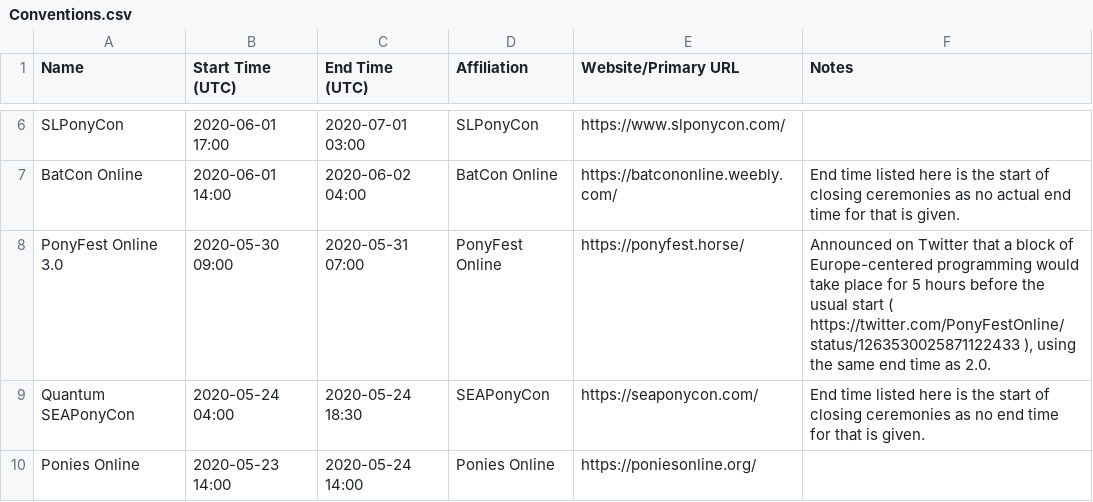
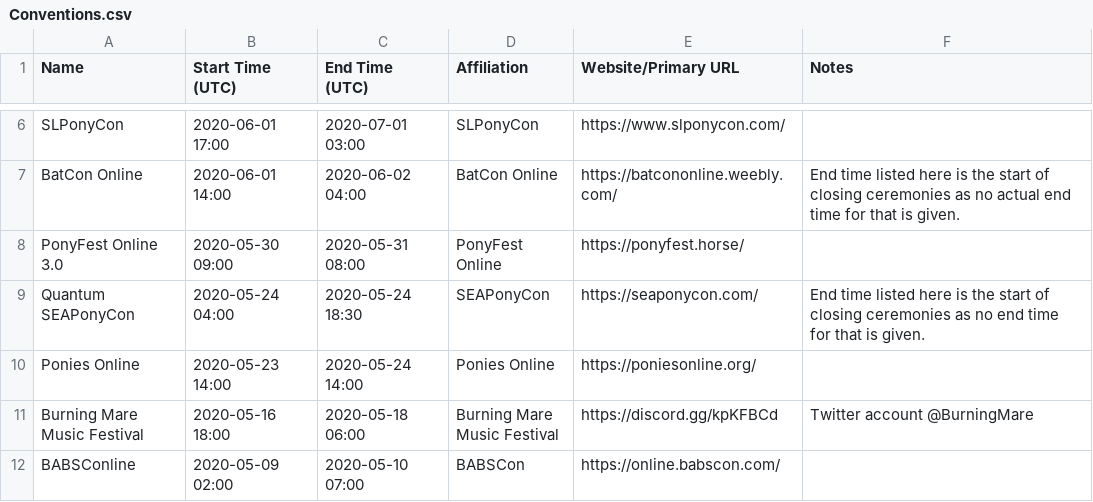
Before and after one commit to jack126guy/online-pony-events-covid-19, a CSV file: Conventions.csv, drawn as a sheet; only a part is shown, gaps mark what is left out; the shorter side is filled out with more unchanged rows.

Commit message:
Update PonyFest 3.0 with official schedule

```diff
--- a/Conventions.csv
+++ b/Conventions.csv
@@ -7,3 +7,3 @@ SLPonyCon,2020-06-01 17:00,2020-07-01 03:00,SLPonyCon,https://www.slponycon.com/
 BatCon Online,2020-06-01 14:00,2020-06-02 04:00,BatCon Online,https://batcononline.weebly.com/,"End time listed here is the start of closing ceremonies as no actual end time for that is given."
-PonyFest Online 3.0,2020-05-30 09:00,2020-05-31 07:00,PonyFest Online,https://ponyfest.horse/,"Announced on Twitter that a block of Europe-centered programming would take place for 5 hours before the usual start ( https://twitter.com/PonyFestOnline/status/1263530025871122433 ), using the same end time as 2.0."
+PonyFest Online 3.0,2020-05-30 09:00,2020-05-31 08:00,PonyFest Online,https://ponyfest.horse/,
 Quantum SEAPonyCon,2020-05-24 04:00,2020-05-24 18:30,SEAPonyCon,https://seaponycon.com/,End time listed here is the start of closing ceremonies as no end time for that is given.
```
